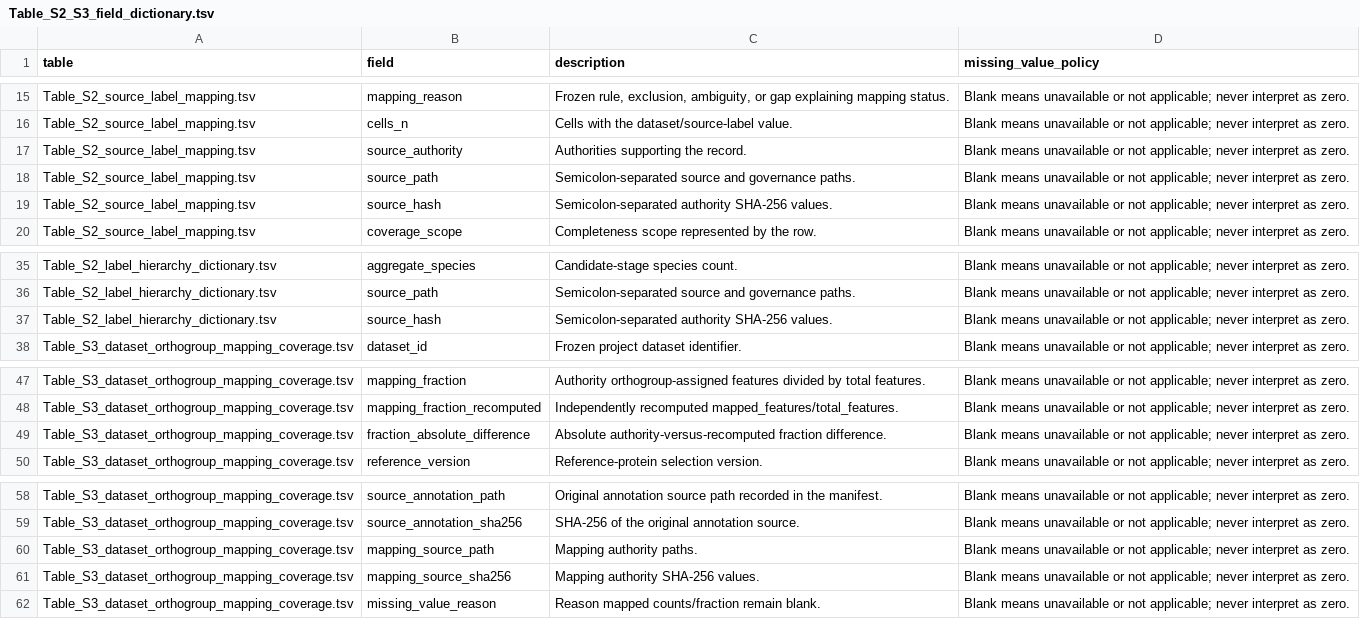
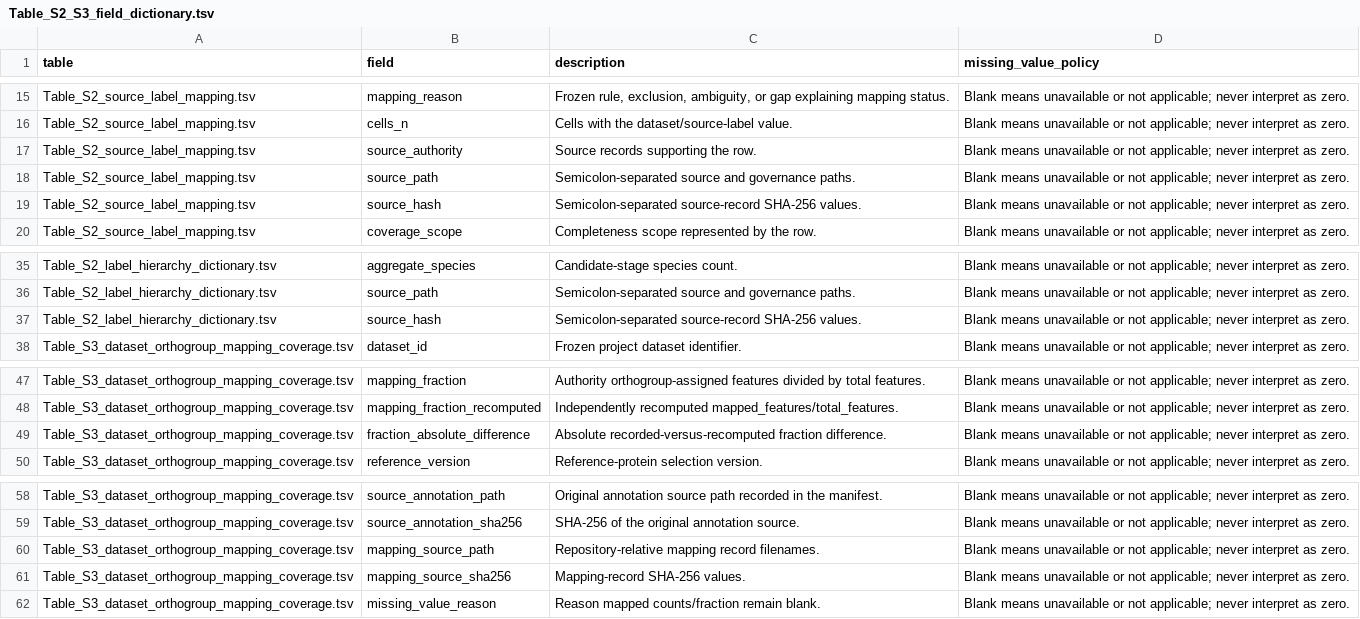
Before and after one commit to haibinzheng/PlantHOP, a TSV file: results/supplementary/Table_S2_S3_field_dictionary.tsv, drawn as a sheet; only a part is shown, gaps mark what is left out.

```diff
--- a/results/supplementary/Table_S2_S3_field_dictionary.tsv
+++ b/results/supplementary/Table_S2_S3_field_dictionary.tsv
@@ -16,5 +16,5 @@ Table_S2_source_label_mapping.tsv	mapping_reason	Frozen rule, exclusion, ambigui
 Table_S2_source_label_mapping.tsv	cells_n	Cells with the dataset/source-label value.	Blank means unavailable or not applicable; never interpret as zero.
-Table_S2_source_label_mapping.tsv	source_authority	Authorities supporting the record.	Blank means unavailable or not applicable; never interpret as zero.
+Table_S2_source_label_mapping.tsv	source_authority	Source records supporting the row.	Blank means unavailable or not applicable; never interpret as zero.
 Table_S2_source_label_mapping.tsv	source_path	Semicolon-separated source and governance paths.	Blank means unavailable or not applicable; never interpret as zero.
-Table_S2_source_label_mapping.tsv	source_hash	Semicolon-separated authority SHA-256 values.	Blank means unavailable or not applicable; never interpret as zero.
+Table_S2_source_label_mapping.tsv	source_hash	Semicolon-separated source-record SHA-256 values.	Blank means unavailable or not applicable; never interpret as zero.
 Table_S2_source_label_mapping.tsv	coverage_scope	Completeness scope represented by the row.	Blank means unavailable or not applicable; never interpret as zero.
@@ -36,3 +36,3 @@ Table_S2_label_hierarchy_dictionary.tsv	aggregate_species	Candidate-stage specie
 Table_S2_label_hierarchy_dictionary.tsv	source_path	Semicolon-separated source and governance paths.	Blank means unavailable or not applicable; never interpret as zero.
-Table_S2_label_hierarchy_dictionary.tsv	source_hash	Semicolon-separated authority SHA-256 values.	Blank means unavailable or not applicable; never interpret as zero.
+Table_S2_label_hierarchy_dictionary.tsv	source_hash	Semicolon-separated source-record SHA-256 values.	Blank means unavailable or not applicable; never interpret as zero.
 Table_S3_dataset_orthogroup_mapping_coverage.tsv	dataset_id	Frozen project dataset identifier.	Blank means unavailable or not applicable; never interpret as zero.
@@ -48,3 +48,3 @@ Table_S3_dataset_orthogroup_mapping_coverage.tsv	mapping_fraction	Authority orth
 Table_S3_dataset_orthogroup_mapping_coverage.tsv	mapping_fraction_recomputed	Independently recomputed mapped_features/total_features.	Blank means unavailable or not applicable; never interpret as zero.
-Table_S3_dataset_orthogroup_mapping_coverage.tsv	fraction_absolute_difference	Absolute authority-versus-recomputed fraction difference.	Blank means unavailable or not applicable; never interpret as zero.
+Table_S3_dataset_orthogroup_mapping_coverage.tsv	fraction_absolute_difference	Absolute recorded-versus-recomputed fraction difference.	Blank means unavailable or not applicable; never interpret as zero.
 Table_S3_dataset_orthogroup_mapping_coverage.tsv	reference_version	Reference-protein selection version.	Blank means unavailable or not applicable; never interpret as zero.
@@ -59,4 +59,4 @@ Table_S3_dataset_orthogroup_mapping_coverage.tsv	source_annotation_path	Original
 Table_S3_dataset_orthogroup_mapping_coverage.tsv	source_annotation_sha256	SHA-256 of the original annotation source.	Blank means unavailable or not applicable; never interpret as zero.
-Table_S3_dataset_orthogroup_mapping_coverage.tsv	mapping_source_path	Mapping authority paths.	Blank means unavailable or not applicable; never interpret as zero.
-Table_S3_dataset_orthogroup_mapping_coverage.tsv	mapping_source_sha256	Mapping authority SHA-256 values.	Blank means unavailable or not applicable; never interpret as zero.
+Table_S3_dataset_orthogroup_mapping_coverage.tsv	mapping_source_path	Repository-relative mapping record filenames.	Blank means unavailable or not applicable; never interpret as zero.
+Table_S3_dataset_orthogroup_mapping_coverage.tsv	mapping_source_sha256	Mapping-record SHA-256 values.	Blank means unavailable or not applicable; never interpret as zero.
 Table_S3_dataset_orthogroup_mapping_coverage.tsv	missing_value_reason	Reason mapped counts/fraction remain blank.	Blank means unavailable or not applicable; never interpret as zero.
```
Also changed, not shown: results/supplementary/field_dictionary.tsv, 47 other files.
